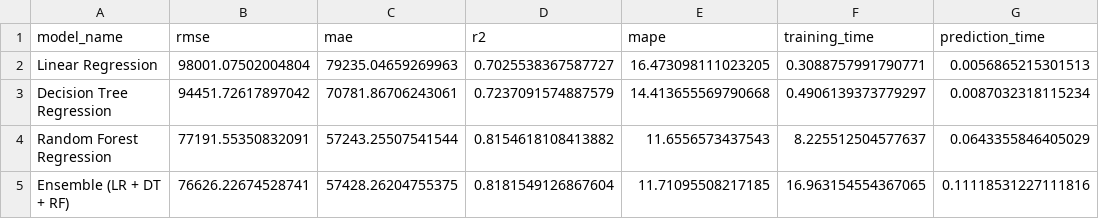
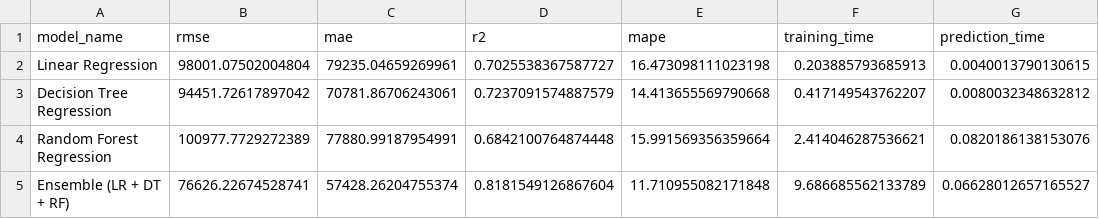
Before and after one commit to gordonlyb/INF2008project, a CSV file: Models/Ensemble/model_comparison.csv, drawn as a sheet.

```diff
--- a/Models/Ensemble/model_comparison.csv
+++ b/Models/Ensemble/model_comparison.csv
@@ -1,5 +1,5 @@
 model_name,rmse,mae,r2,mape,training_time,prediction_time
-Linear Regression,98001.07502004804,79235.04659269963,0.7025538367587727,16.473098111023205,0.3088757991790771,0.0056865215301513
-Decision Tree Regression,94451.72617897042,70781.86706243061,0.7237091574887579,14.413655569790668,0.4906139373779297,0.0087032318115234
-Random Forest Regression,77191.55350832091,57243.25507541544,0.8154618108413882,11.6556573437543,8.225512504577637,0.0643355846405029
-Ensemble (LR + DT + RF),76626.22674528741,57428.26204755375,0.8181549126867604,11.71095508217185,16.963154554367065,0.11118531227111816
+Linear Regression,98001.07502004804,79235.04659269961,0.7025538367587727,16.473098111023198,0.203885793685913,0.0040013790130615
+Decision Tree Regression,94451.72617897042,70781.86706243061,0.7237091574887579,14.413655569790668,0.417149543762207,0.0080032348632812
+Random Forest Regression,100977.7729272389,77880.99187954991,0.6842100764874448,15.991569356359664,2.414046287536621,0.0820186138153076
+Ensemble (LR + DT + RF),76626.22674528741,57428.26204755374,0.8181549126867604,11.710955082171848,9.686685562133789,0.06628012657165527
```
Also changed, not shown: Dataset/processed_Resaleflatprices_sample.csv, Models/Decision Tree/decision_tree_metrics.csv, 29 other files.
